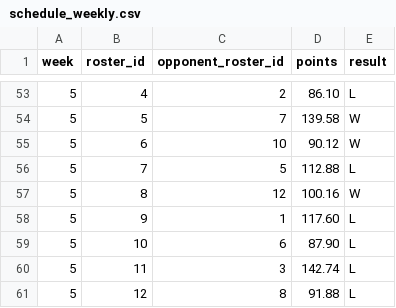
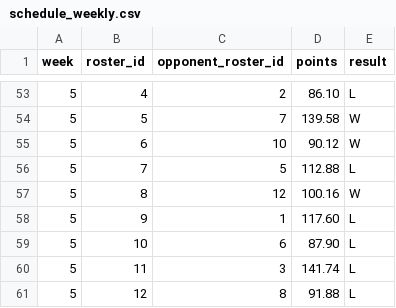
Before and after one commit to MichaelRyanJr/SleeperAgent, a CSV file: docs/league_1181689020258160640_auto/schedule_weekly.csv, drawn as a sheet; only a part is shown, gaps mark what is left out.

```diff
--- a/docs/league_1181689020258160640_auto/schedule_weekly.csv
+++ b/docs/league_1181689020258160640_auto/schedule_weekly.csv
@@ -59,3 +59,3 @@ week,roster_id,opponent_roster_id,points,result
 5,10,6,87.90,L
-5,11,3,142.74,L
+5,11,3,141.74,L
 5,12,8,91.88,L
```
Also changed, not shown: docs/league_1181689020258160640_auto/roster_current.csv, docs/league_1265837618587762688_auto/roster_current.csv, 18 other files.
